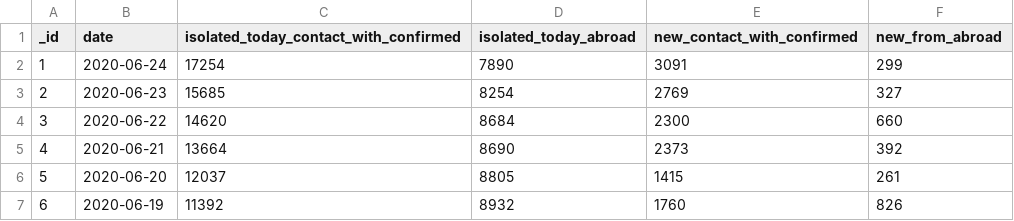
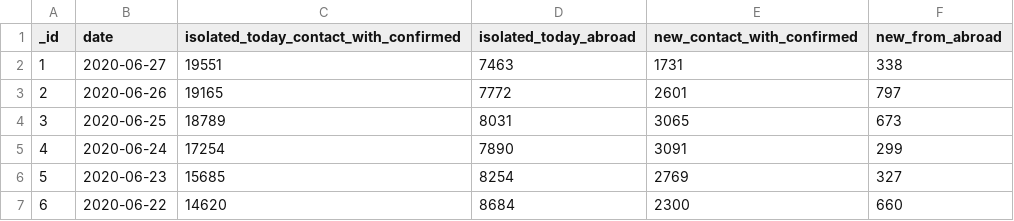
Before and after one commit to danmsf/covid19-sim, a CSV file: Resources/Datasets/IsraelData/isolations.csv, drawn as a sheet; only a part is shown; the shorter side is filled out with more unchanged rows; addresses are those after the commit; the diff names each change by its address in the sheet, - before the commit and + after, or states it on an @@ line.

```diff
--- a/Resources/Datasets/IsraelData/isolations.csv
+++ b/Resources/Datasets/IsraelData/isolations.csv
+row 2: 1 | 2020-06-27 | 19551 | 7463 | 1731 | 338
+row 3: 2 | 2020-06-26 | 19165 | 7772 | 2601 | 797
+row 4: 3 | 2020-06-25 | 18789 | 8031 | 3065 | 673
@@ column A (_id) renumbered from row 5 down @@
```
Also changed, not shown: ETL/ETL_scripts/extract_worldmeter/resources/excluded_urls.csv, Resources/Datasets/CountryData/confirmed_global.csv, 3 other files.
